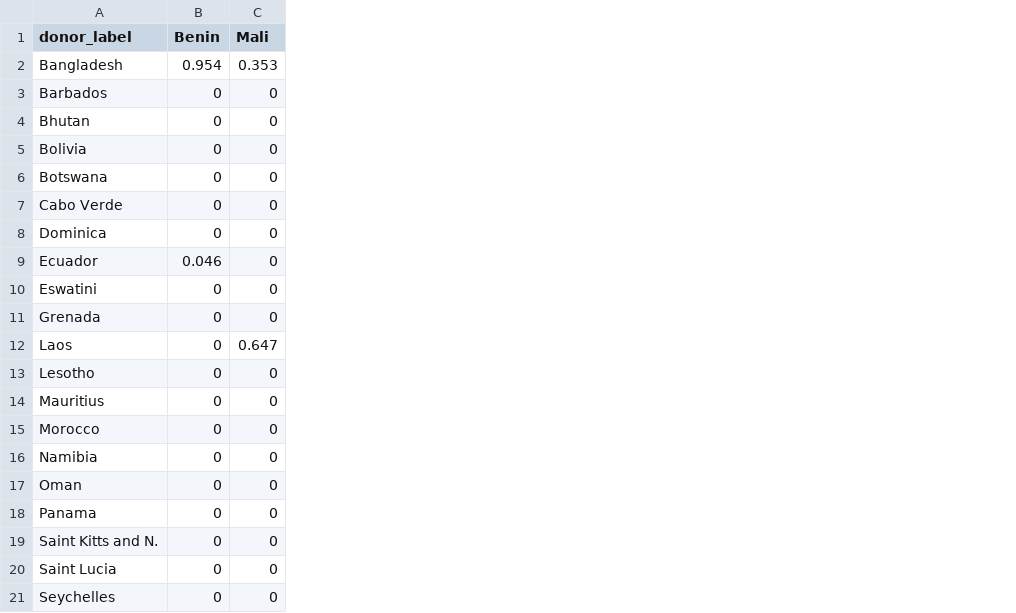
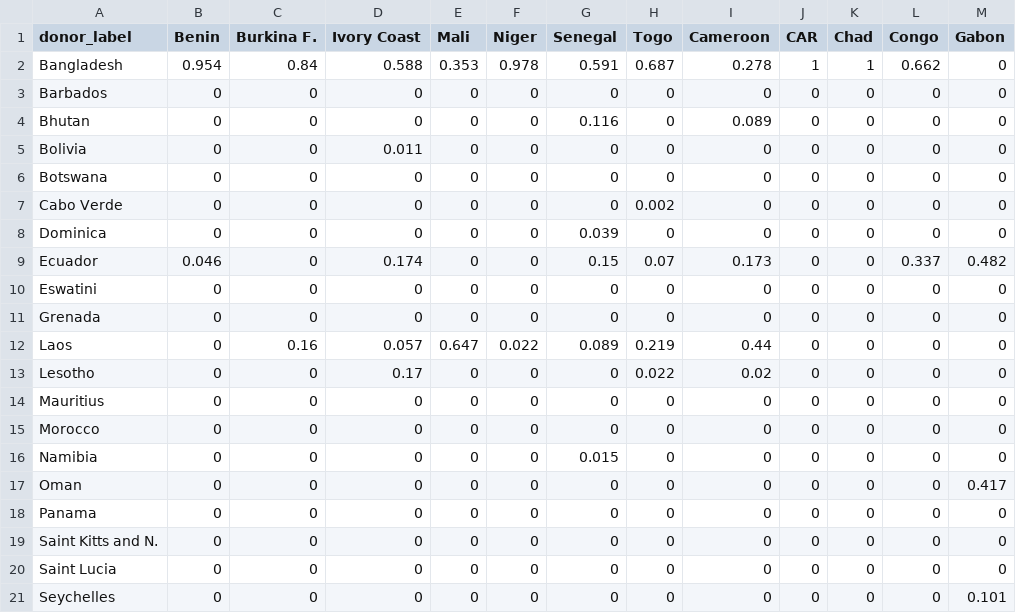
Before and after one commit to emschuck/macro3_project, a CSV file: output/tables/scm_weights_all_treated_wide.csv, drawn as a sheet; only a part is shown; the diff names each change by its address in the sheet, - before the commit and + after, or states it on an @@ line.

```diff
--- a/output/tables/scm_weights_all_treated_wide.csv
+++ b/output/tables/scm_weights_all_treated_wide.csv
+column C (Burkina F.), rows 2-21: 0.84 | 0 | 0 | 0 | 0 | 0 | 0 | 0 | 0 | 0 | 0.16 | 0 | 0 | 0 | 0 | 0 | 0 | 0 | 0 | 0
+column D (Ivory Coast), rows 2-21: 0.588 | 0 | 0 | 0.011 | 0 | 0 | 0 | 0.174 | 0 | 0 | 0.057 | 0.17 | 0 | 0 | 0 | 0 | 0 | 0 | 0 | 0
+column F (Niger), rows 2-21: 0.978 | 0 | 0 | 0 | 0 | 0 | 0 | 0 | 0 | 0 | 0.022 | 0 | 0 | 0 | 0 | 0 | 0 | 0 | 0 | 0
+column G (Senegal), rows 2-21: 0.591 | 0 | 0.116 | 0 | 0 | 0 | 0.039 | 0.15 | 0 | 0 | 0.089 | 0 | 0 | 0 | 0.015 | 0 | 0 | 0 | 0 | 0
+column H (Togo), rows 2-21: 0.687 | 0 | 0 | 0 | 0 | 0.002 | 0 | 0.07 | 0 | 0 | 0.219 | 0.022 | 0 | 0 | 0 | 0 | 0 | 0 | 0 | 0
+column I (Cameroon), rows 2-21: 0.278 | 0 | 0.089 | 0 | 0 | 0 | 0 | 0.173 | 0 | 0 | 0.44 | 0.02 | 0 | 0 | 0 | 0 | 0 | 0 | 0 | 0
+column J (CAR), rows 2-21: 1 | 0 | 0 | 0 | 0 | 0 | 0 | 0 | 0 | 0 | 0 | 0 | 0 | 0 | 0 | 0 | 0 | 0 | 0 | 0
+column K (Chad), rows 2-21: 1 | 0 | 0 | 0 | 0 | 0 | 0 | 0 | 0 | 0 | 0 | 0 | 0 | 0 | 0 | 0 | 0 | 0 | 0 | 0
+column L (Congo), rows 2-21: 0.662 | 0 | 0 | 0 | 0 | 0 | 0 | 0.337 | 0 | 0 | 0 | 0 | 0 | 0 | 0 | 0 | 0 | 0 | 0 | 0
+column M (Gabon), rows 2-21: 0 | 0 | 0 | 0 | 0 | 0 | 0 | 0.482 | 0 | 0 | 0 | 0 | 0 | 0 | 0 | 0.417 | 0 | 0 | 0 | 0.101
```
Also changed, not shown: output/tables/scm_predictor_balance_CMR.csv, output/tables/scm_predictor_balance_NER.csv, 49 other files.
